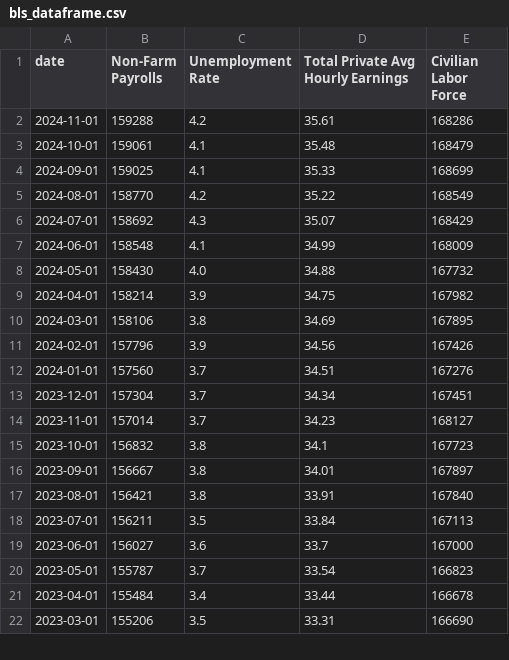
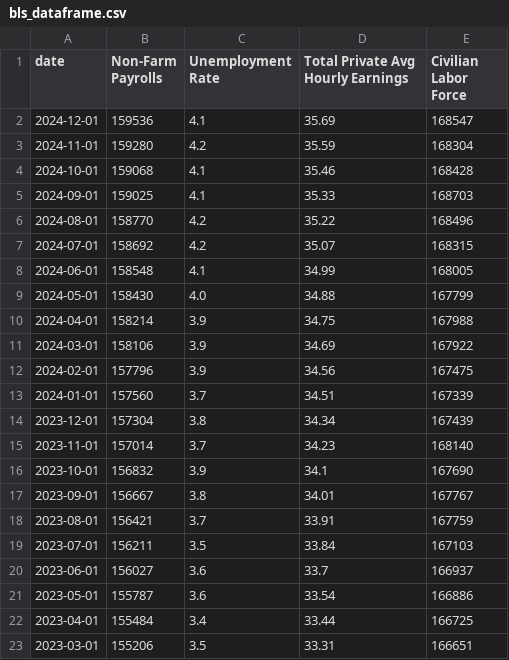
Before and after one commit to Jacob-Kaczmarek/Semester-Project, a CSV file: bls_dataframe.csv, drawn as a sheet; only a part is shown; the diff covers the shown part only.

```diff
--- a/bls_dataframe.csv
+++ b/bls_dataframe.csv
@@ -1,22 +1,23 @@
 date,Non-Farm Payrolls,Unemployment Rate,Total Private Avg Hourly Earnings,Civilian Labor Force
-2024-11-01,159288,4.2,35.61,168286
-2024-10-01,159061,4.1,35.48,168479
-2024-09-01,159025,4.1,35.33,168699
-2024-08-01,158770,4.2,35.22,168549
-2024-07-01,158692,4.3,35.07,168429
-2024-06-01,158548,4.1,34.99,168009
-2024-05-01,158430,4.0,34.88,167732
-2024-04-01,158214,3.9,34.75,167982
-2024-03-01,158106,3.8,34.69,167895
-2024-02-01,157796,3.9,34.56,167426
-2024-01-01,157560,3.7,34.51,167276
-2023-12-01,157304,3.7,34.34,167451
-2023-11-01,157014,3.7,34.23,168127
-2023-10-01,156832,3.8,34.1,167723
-2023-09-01,156667,3.8,34.01,167897
-2023-08-01,156421,3.8,33.91,167840
-2023-07-01,156211,3.5,33.84,167113
-2023-06-01,156027,3.6,33.7,167000
-2023-05-01,155787,3.7,33.54,166823
-2023-04-01,155484,3.4,33.44,166678
-2023-03-01,155206,3.5,33.31,166690
+2024-12-01,159536,4.1,35.69,168547
+2024-11-01,159280,4.2,35.59,168304
+2024-10-01,159068,4.1,35.46,168428
+2024-09-01,159025,4.1,35.33,168703
+2024-08-01,158770,4.2,35.22,168496
+2024-07-01,158692,4.2,35.07,168315
+2024-06-01,158548,4.1,34.99,168005
+2024-05-01,158430,4.0,34.88,167799
+2024-04-01,158214,3.9,34.75,167988
+2024-03-01,158106,3.9,34.69,167922
+2024-02-01,157796,3.9,34.56,167475
+2024-01-01,157560,3.7,34.51,167339
+2023-12-01,157304,3.8,34.34,167439
+2023-11-01,157014,3.7,34.23,168140
+2023-10-01,156832,3.9,34.1,167690
+2023-09-01,156667,3.8,34.01,167767
+2023-08-01,156421,3.7,33.91,167759
+2023-07-01,156211,3.5,33.84,167103
+2023-06-01,156027,3.6,33.7,166937
+2023-05-01,155787,3.6,33.54,166886
+2023-04-01,155484,3.4,33.44,166725
+2023-03-01,155206,3.5,33.31,166651
```
Also changed, not shown: 16 edited cells elsewhere in this file.
